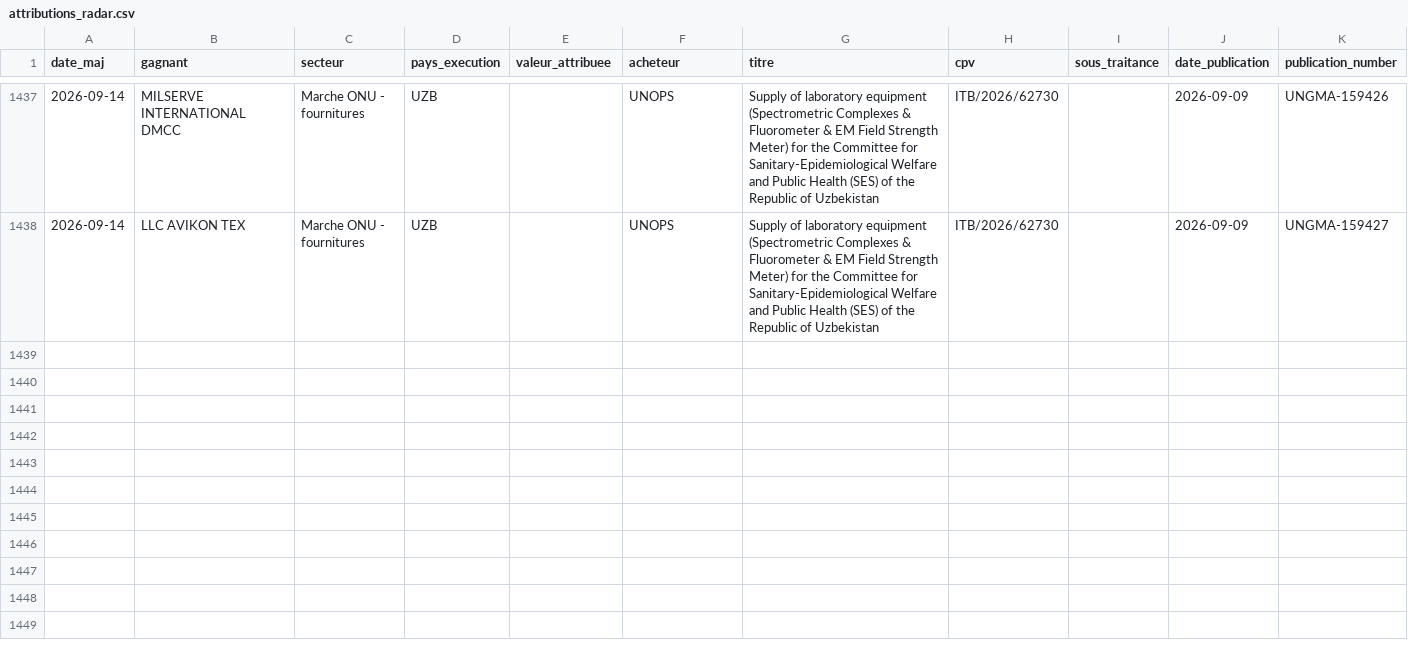
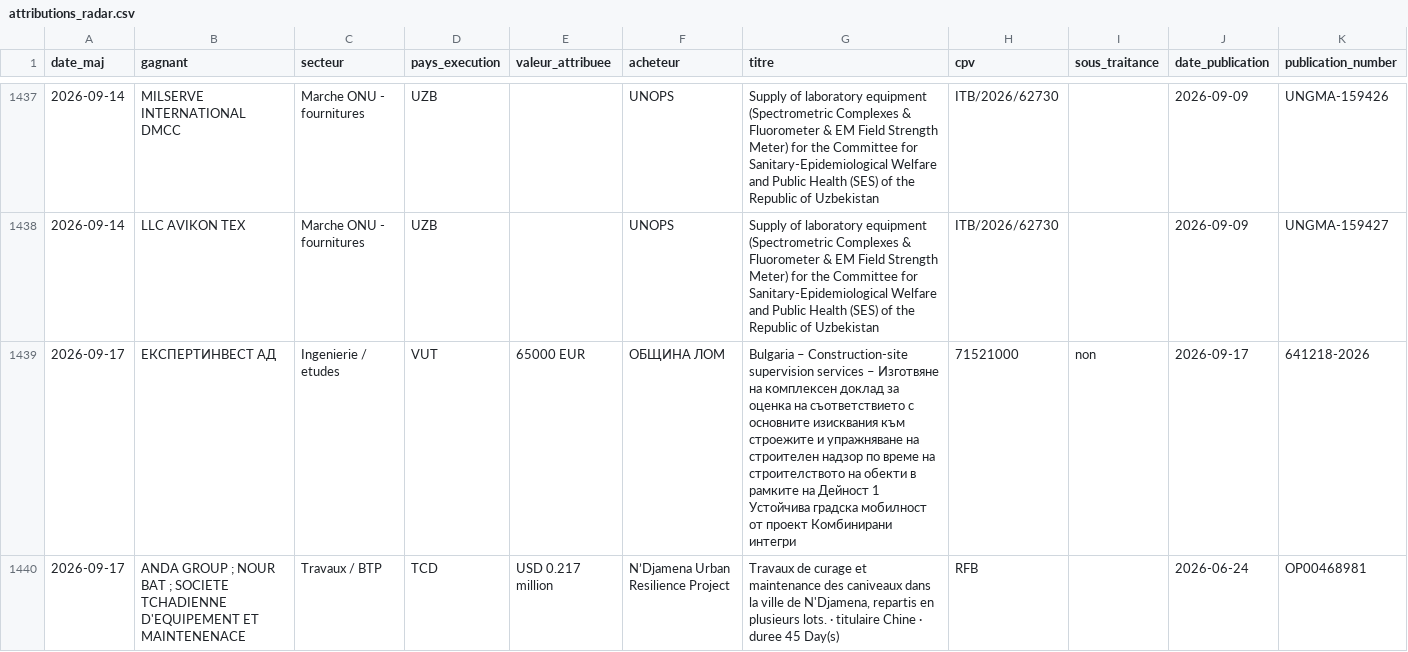
Before and after one commit to mayeulpeltier-pixel/radar-amarante, a CSV file: backups/attributions_radar.csv, drawn as a sheet; only a part is shown, gaps mark what is left out; rows hold the shown columns only; the diff covers the shown part only; the diff names each change by its address in the sheet, - before the commit and + after, or states it on an @@ line.

```diff
--- a/backups/attributions_radar.csv
+++ b/backups/attributions_radar.csv
+row 1439: 2026-09-17 | ЕКСПЕРТИНВЕСТ АД | Ingenierie / etudes | VUT | 65000 EUR | ОБЩИНА ЛОМ | Bulgaria – Construction-site supervision services – Изготвяне на комплексен доклад за оценка на съответствието с основните изисквания към строежите и упражняване на строителен надзор по време на строителството на обекти в рамките на Дейност 1 Устойчива градска мобилност от проект Комбинирани интегри | 71521000 | non | 2026-09-17 | 641218-2026
+row 1440: 2026-09-17 | ANDA GROUP ; NOUR BAT ; SOCIETE TCHADIENNE D'EQUIPEMENT ET MAINTENENACE | Travaux / BTP | TCD | USD 0.217 million | N’Djamena Urban Resilience Project | Travaux de curage et maintenance des caniveaux dans la ville de N'Djamena, repartis en plusieurs lots. · titulaire Chine · duree 45 Day(s) | RFB |  | 2026-06-24 | OP00468981
```
Also changed, not shown: 1 added row elsewhere in this file, backups/alertes_radar.csv, backups/bm_projets_radar.csv, 9 other files.
